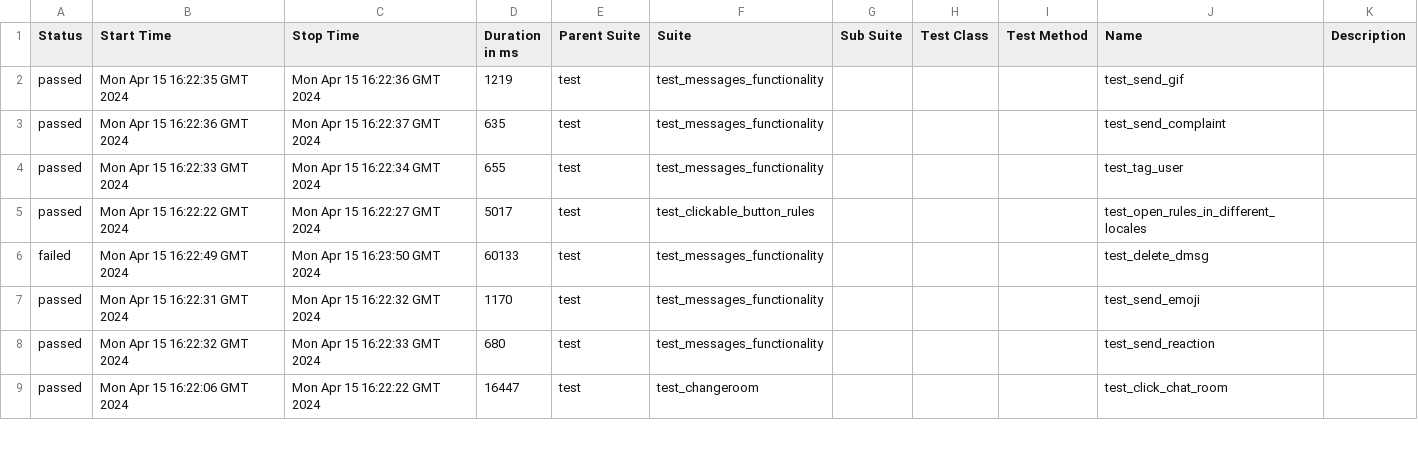
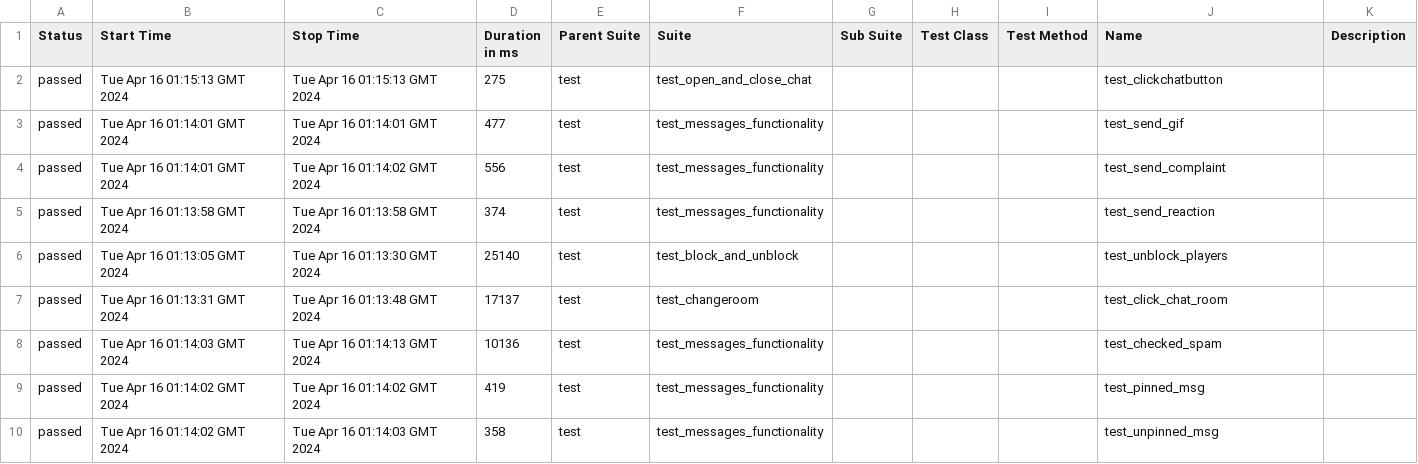
Before and after one commit to VladimirSaf95/ChatProject, a CSV file: data/suites.csv, drawn as a sheet; only a part is shown; the diff covers the shown part only.

Commit message:
Deploying to gh-pages from @ VladimirSaf95/ChatProject@fce9099f738ec90bd4c01a962c5498eaaa0b9ed3 🚀

```diff
--- a/data/suites.csv
+++ b/data/suites.csv
@@ -1,9 +1,10 @@
 "Status","Start Time","Stop Time","Duration in ms","Parent Suite","Suite","Sub Suite","Test Class","Test Method","Name","Description"
-"passed","Mon Apr 15 16:22:35 GMT 2024","Mon Apr 15 16:22:36 GMT 2024","1219","test","test_messages_functionality","","","","test_send_gif",""
-"passed","Mon Apr 15 16:22:36 GMT 2024","Mon Apr 15 16:22:37 GMT 2024","635","test","test_messages_functionality","","","","test_send_complaint",""
-"passed","Mon Apr 15 16:22:33 GMT 2024","Mon Apr 15 16:22:34 GMT 2024","655","test","test_messages_functionality","","","","test_tag_user",""
-"passed","Mon Apr 15 16:22:22 GMT 2024","Mon Apr 15 16:22:27 GMT 2024","5017","test","test_clickable_button_rules","","","","test_open_rules_in_different_locales",""
-"failed","Mon Apr 15 16:22:49 GMT 2024","Mon Apr 15 16:23:50 GMT 2024","60133","test","test_messages_functionality","","","","test_delete_dmsg",""
-"passed","Mon Apr 15 16:22:31 GMT 2024","Mon Apr 15 16:22:32 GMT 2024","1170","test","test_messages_functionality","","","","test_send_emoji",""
-"passed","Mon Apr 15 16:22:32 GMT 2024","Mon Apr 15 16:22:33 GMT 2024","680","test","test_messages_functionality","","","","test_send_reaction",""
-"passed","Mon Apr 15 16:22:06 GMT 2024","Mon Apr 15 16:22:22 GMT 2024","16447","test","test_changeroom","","","","test_click_chat_room",""
+"passed","Tue Apr 16 01:15:13 GMT 2024","Tue Apr 16 01:15:13 GMT 2024","275","test","test_open_and_close_chat","","","","test_clickchatbutton",""
+"passed","Tue Apr 16 01:14:01 GMT 2024","Tue Apr 16 01:14:01 GMT 2024","477","test","test_messages_functionality","","","","test_send_gif",""
+"passed","Tue Apr 16 01:14:01 GMT 2024","Tue Apr 16 01:14:02 GMT 2024","556","test","test_messages_functionality","","","","test_send_complaint",""
+"passed","Tue Apr 16 01:13:58 GMT 2024","Tue Apr 16 01:13:58 GMT 2024","374","test","test_messages_functionality","","","","test_send_reaction",""
+"passed","Tue Apr 16 01:13:05 GMT 2024","Tue Apr 16 01:13:30 GMT 2024","25140","test","test_block_and_unblock","","","","test_unblock_players",""
+"passed","Tue Apr 16 01:13:31 GMT 2024","Tue Apr 16 01:13:48 GMT 2024","17137","test","test_changeroom","","","","test_click_chat_room",""
+"passed","Tue Apr 16 01:14:03 GMT 2024","Tue Apr 16 01:14:13 GMT 2024","10136","test","test_messages_functionality","","","","test_checked_spam",""
+"passed","Tue Apr 16 01:14:02 GMT 2024","Tue Apr 16 01:14:02 GMT 2024","419","test","test_messages_functionality","","","","test_pinned_msg",""
+"passed","Tue Apr 16 01:14:02 GMT 2024","Tue Apr 16 01:14:03 GMT 2024","358","test","test_messages_functionality","","","","test_unpinned_msg",""
```
Also changed, not shown: 2 added rows, 3 removed rows and 63 edited cells elsewhere in this file, data/behaviors.csv, 45 other files.
